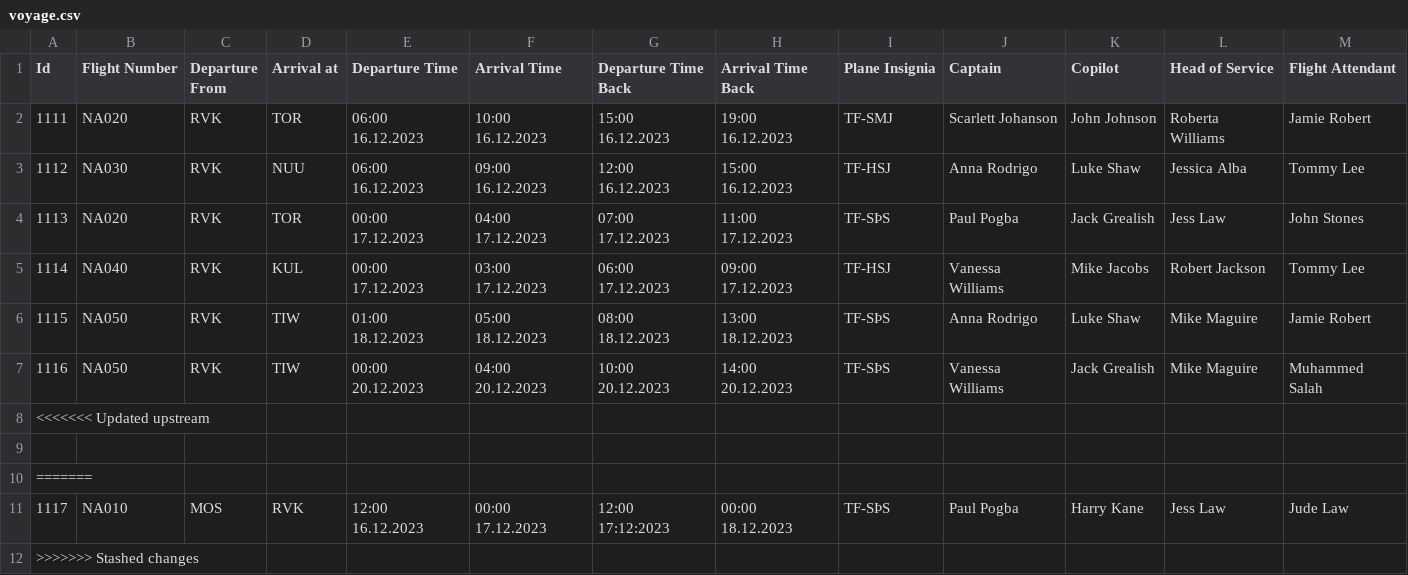
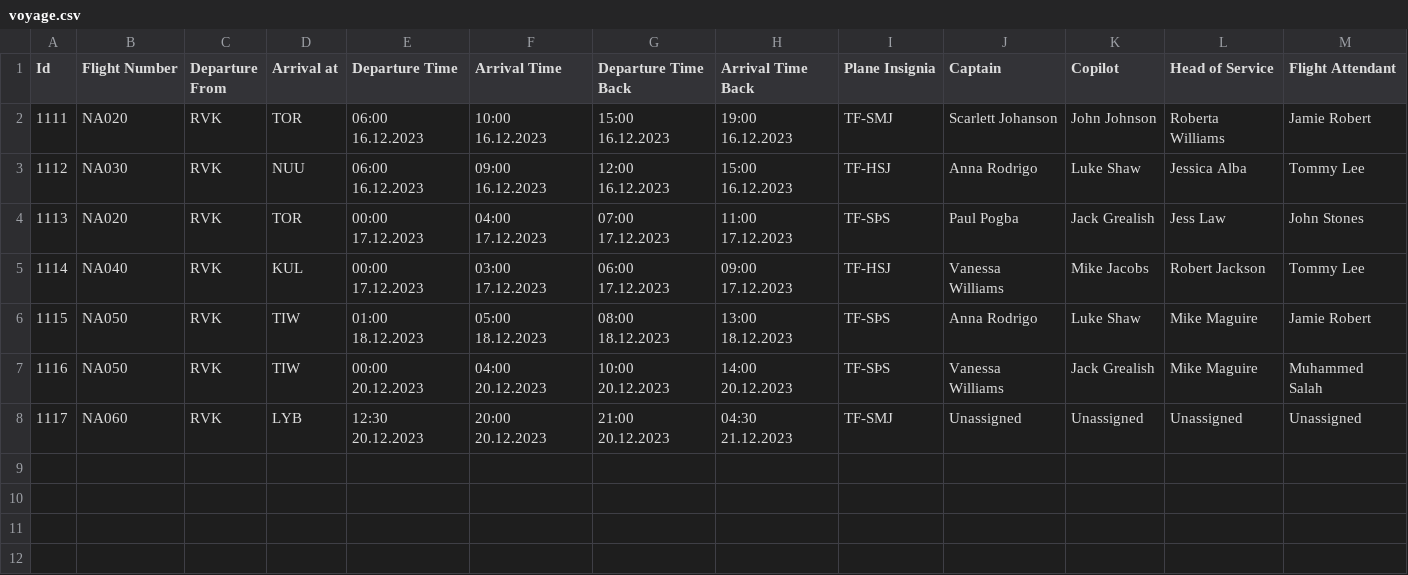
Before and after one commit to Jonsi30/verklegt_namskeid1_2023_h41, a CSV file: Files/voyage.csv, drawn as a sheet; the diff names each change by its address in the sheet, - before the commit and + after, or states it on an @@ line.

```diff
--- a/Files/voyage.csv
+++ b/Files/voyage.csv
@@ column A (Id) renumbered in row 8 @@
-B8 (Flight Number): (empty)
+B8 (Flight Number): NA060
-C8 (Departure From): (empty)
+C8 (Departure From): RVK
-D8 (Arrival at): (empty)
+D8 (Arrival at): LYB
-E8 (Departure Time): (empty)
+E8 (Departure Time): 12:30 20.12.2023
-F8 (Arrival Time): (empty)
+F8 (Arrival Time): 20:00 20.12.2023
-G8 (Departure Time Back): (empty)
+G8 (Departure Time Back): 21:00 20.12.2023
-H8 (Arrival Time Back): (empty)
+H8 (Arrival Time Back): 04:30 21.12.2023
-I8 (Plane Insignia): (empty)
+I8 (Plane Insignia): TF-SMJ
-J8 (Captain): (empty)
+J8 (Captain): Unassigned
-K8 (Copilot): (empty)
+K8 (Copilot): Unassigned
-L8 (Head of Service): (empty)
+L8 (Head of Service): Unassigned
-M8 (Flight Attendant): (empty)
+M8 (Flight Attendant): Unassigned
-row 9: (empty)
-row 10: =======
-row 11: 1117 | NA010 | MOS | RVK | 12:00 16.12.2023 | 00:00 17.12.2023 | 12:00 17:12:2023 | 00:00 18.12.2023 | TF-SÞS | Paul Pogba | Harry Kane | Jess Law | Jude Law
-row 12: >>>>>>> Stashed changes
```
Also changed, not shown: 5 other files.
